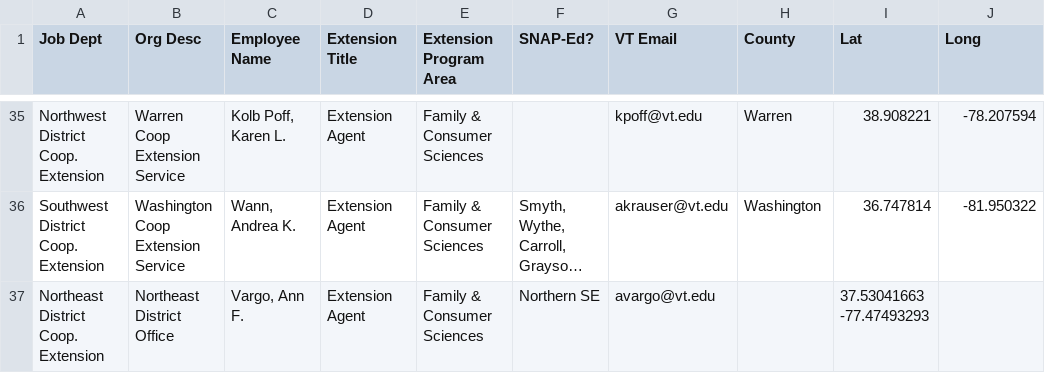
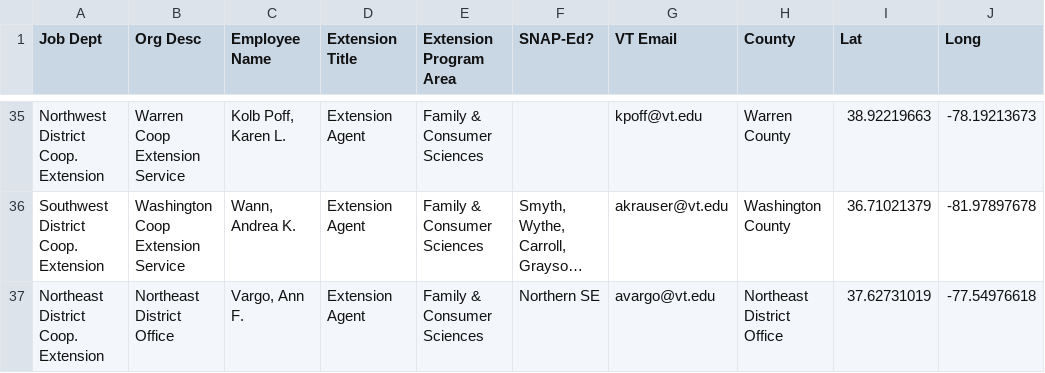
Before and after one commit to cat-astrophic/DSPG_VCE_Health, a CSV file: App/data/vce_agents.csv, drawn as a sheet; only a part is shown, gaps mark what is left out; long unchanged cells end in …; the diff covers the shown part only; the diff names each change by its address in the sheet, - before the commit and + after, or states it on an @@ line.

```diff
--- a/App/data/vce_agents.csv
+++ b/App/data/vce_agents.csv
-H35 (County): Warren
+H35 (County): Warren County
-I35 (Lat): 38.908221
+I35 (Lat): 38.92219663
-J35 (Long): -78.207594
+J35 (Long): -78.19213673
-H36 (County): Washington
+H36 (County): Washington County
-I36 (Lat): 36.747814
+I36 (Lat): 36.71021379
-J36 (Long): -81.950322
+J36 (Long): -81.97897678
-H37 (County): (empty)
+H37 (County): Northeast District Office
-I37 (Lat): 37.53041663 -77.47493293
+I37 (Lat): 37.62731019
-J37 (Long): (empty)
+J37 (Long): -77.54976618
```
Also changed, not shown: 94 edited cells elsewhere in this file, 18 other files.
